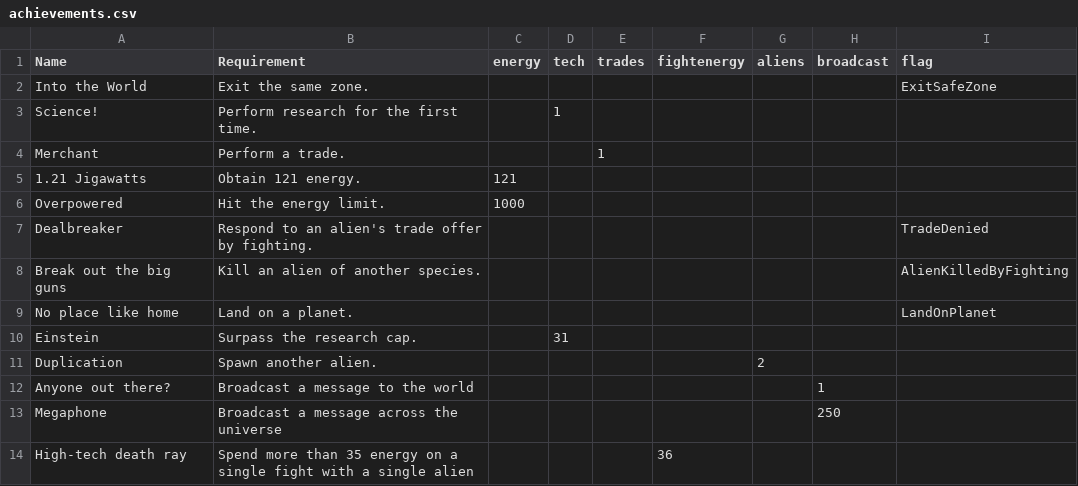
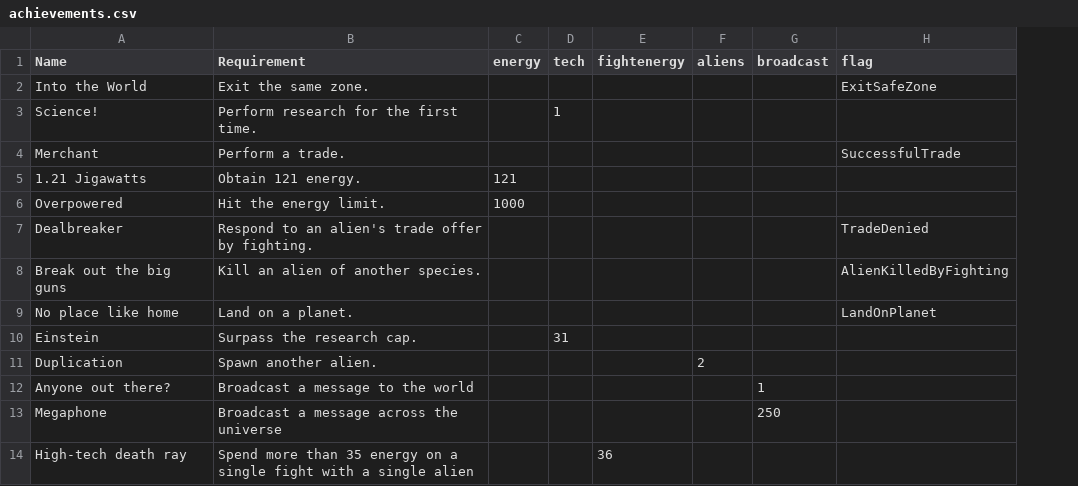
Before and after one commit to EastsidePreparatorySchool/Ephemera, a CSV file: achievements.csv, drawn as a sheet; removed rows and columns are numbered as before the commit, all else as after; the diff names each change by its address in the sheet, - before the commit and + after, or states it on an @@ line.

Commit message:
Add V1 achievement tracking logic

```diff
--- a/achievements.csv
+++ b/achievements.csv
-column E (trades), row 4: 1
-H4 (flag): (empty)
+H4 (flag): SuccessfulTrade
```
Also changed, not shown: 4 other files.
